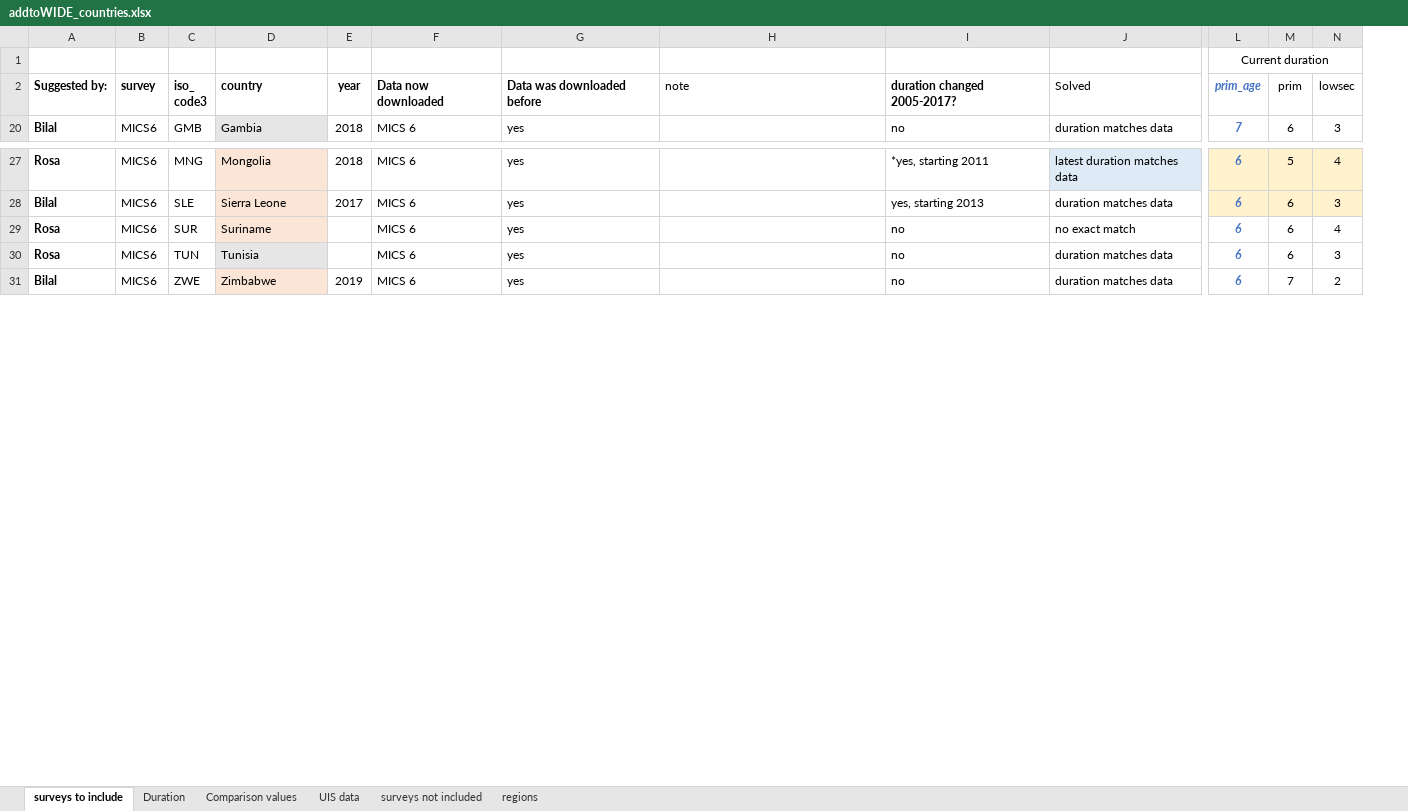
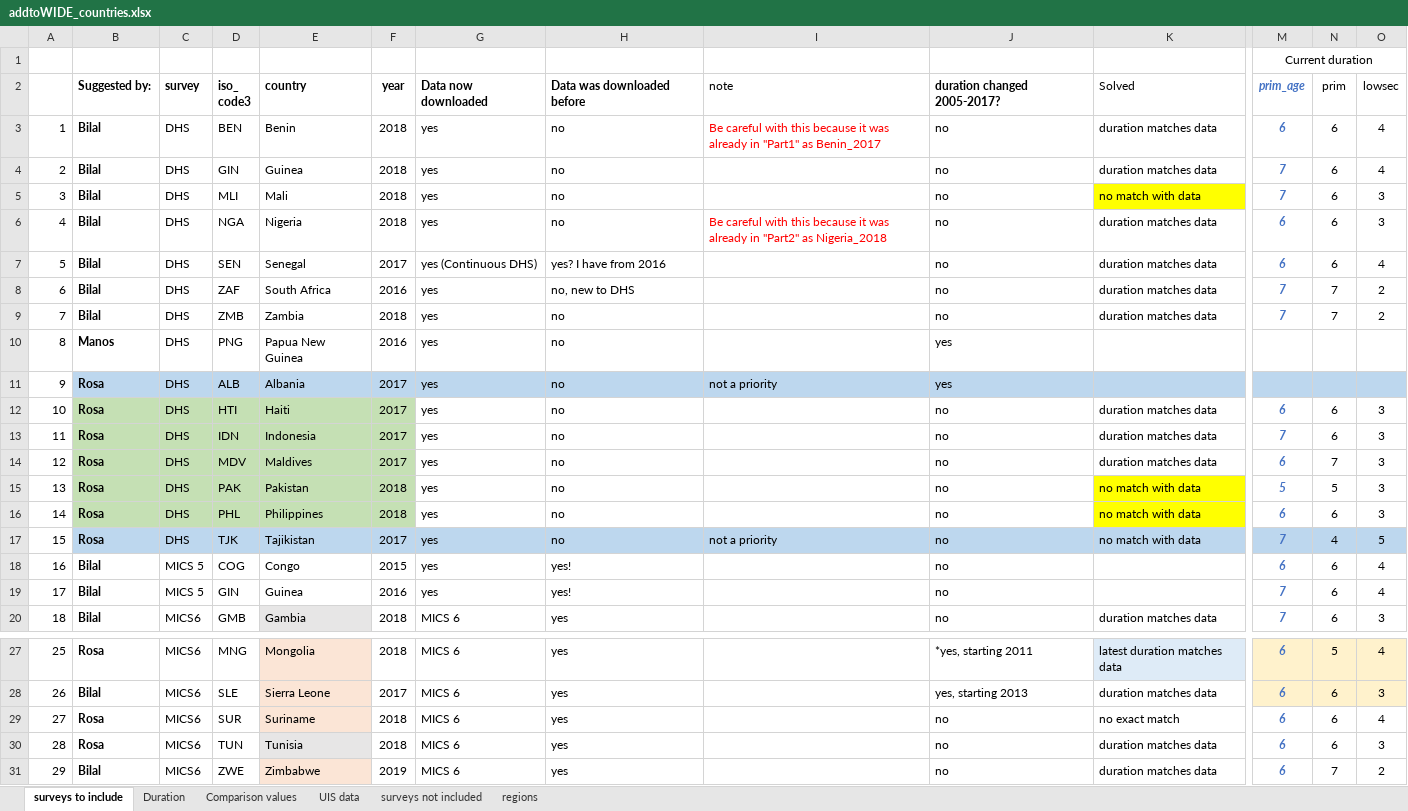
Before and after one commit to global-education-monitoring-report/wide2020, an Excel workbook: programs/addtoWIDE_countries.xlsx, sheet surveys to include, drawn as a sheet; only a part is shown, gaps mark what is left out; values as stored, in another font and other column widths than the file's, no borders; addresses are those after the commit; rows hold the shown columns only; the diff names each change by its address in the sheet, - before the commit and + after, or states it on an @@ line.

Commit message:
Compares WIDE vs UIS

```diff
--- a/programs/addtoWIDE_countries.xlsx (sheet surveys to include)
+++ b/programs/addtoWIDE_countries.xlsx (sheet surveys to include)
+column A, row 20: 18; rows 27-31: 25 | 26 | 27 | 28 | 29
+row 3: 1 | Bilal | DHS | BEN | Benin | 2018 | yes | no | Be careful with this because it was already in "Part1" as Benin_2017 | no | duration matches data | 6 | 6 | 4
+row 4: 2 | Bilal | DHS | GIN | Guinea | 2018 | yes | no |  | no | duration matches data | 7 | 6 | 4
+row 5: 3 | Bilal | DHS | MLI | Mali | 2018 | yes | no |  | no | no match with data | 7 | 6 | 3
+row 6: 4 | Bilal | DHS | NGA | Nigeria | 2018 | yes | no | Be careful with this because it was already in "Part2" as Nigeria_2018 | no | duration matches data | 6 | 6 | 3
+row 7: 5 | Bilal | DHS | SEN | Senegal | 2017 | yes (Continuous DHS) | yes? I have from 2016 |  | no | duration matches data | 6 | 6 | 4
+row 8: 6 | Bilal | DHS | ZAF | South Africa | 2016 | yes | no, new to DHS |  | no | duration matches data | 7 | 7 | 2
+row 9: 7 | Bilal | DHS | ZMB | Zambia | 2018 | yes | no |  | no | duration matches data | 7 | 7 | 2
+row 10: 8 | Manos | DHS | PNG | Papua New Guinea | 2016 | yes | no |  | yes
+row 11: 9 | Rosa | DHS | ALB | Albania | 2017 | yes | no | not a priority | yes
+row 12: 10 | Rosa | DHS | HTI | Haiti | 2017 | yes | no |  | no | duration matches data | 6 | 6 | 3
+row 13: 11 | Rosa | DHS | IDN | Indonesia | 2017 | yes | no |  | no | duration matches data | 7 | 6 | 3
+row 14: 12 | Rosa | DHS | MDV | Maldives | 2017 | yes | no |  | no | duration matches data | 6 | 7 | 3
+row 15: 13 | Rosa | DHS | PAK | Pakistan | 2018 | yes | no |  | no | no match with data | 5 | 5 | 3
+row 16: 14 | Rosa | DHS | PHL | Philippines | 2018 | yes | no |  | no | no match with data | 6 | 6 | 3
+row 17: 15 | Rosa | DHS | TJK | Tajikistan | 2017 | yes | no | not a priority | no | no match with data | 7 | 4 | 5
+row 18: 16 | Bilal | MICS 5 | COG | Congo | 2015 | yes | yes! |  | no |  | 6 | 6 | 4
+row 19: 17 | Bilal | MICS 5 | GIN | Guinea | 2016 | yes | yes! |  | no |  | 7 | 6 | 4
-F29:F30: (empty)
+F29:F30: 2018
```
Also changed, not shown: hidden cells, 31 other files.
